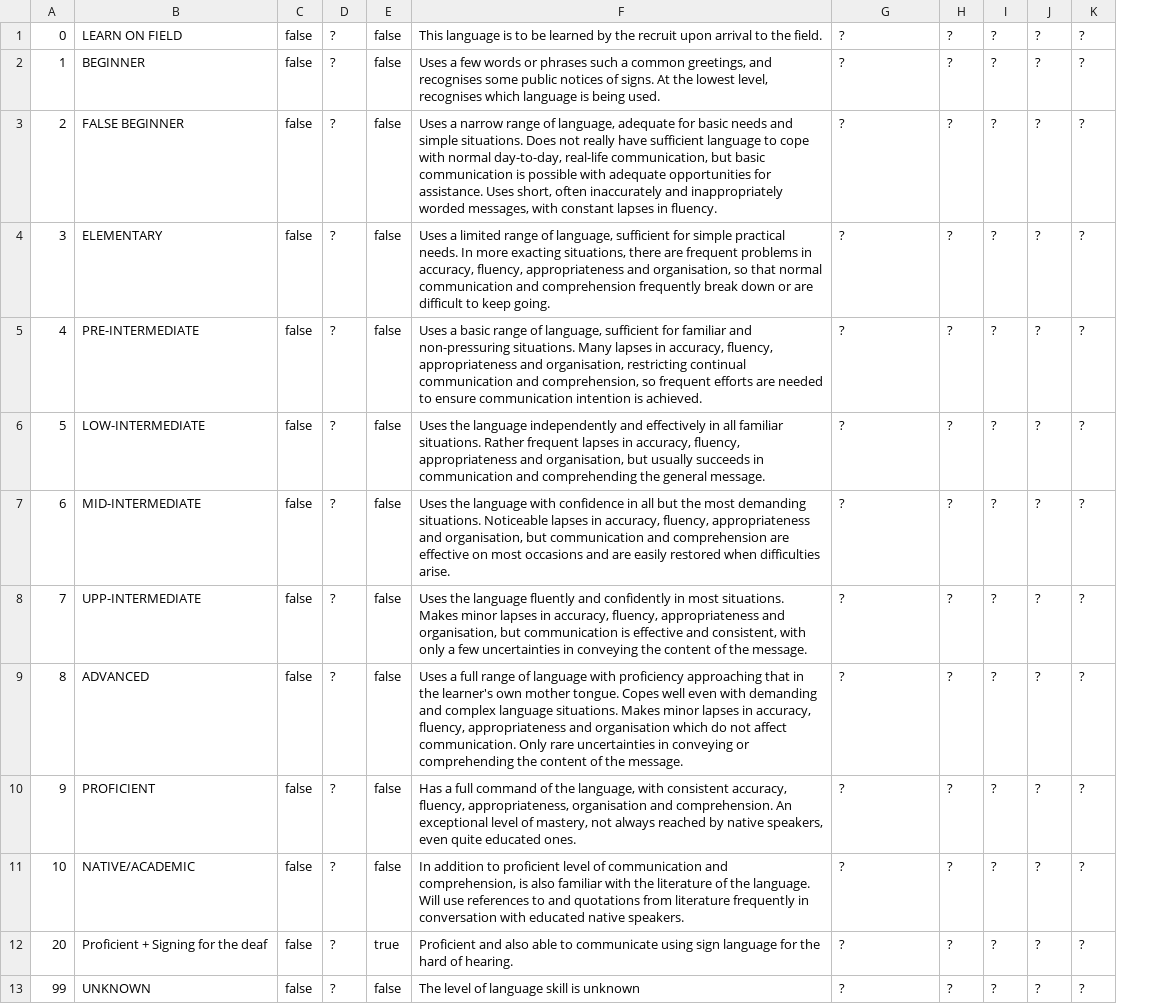
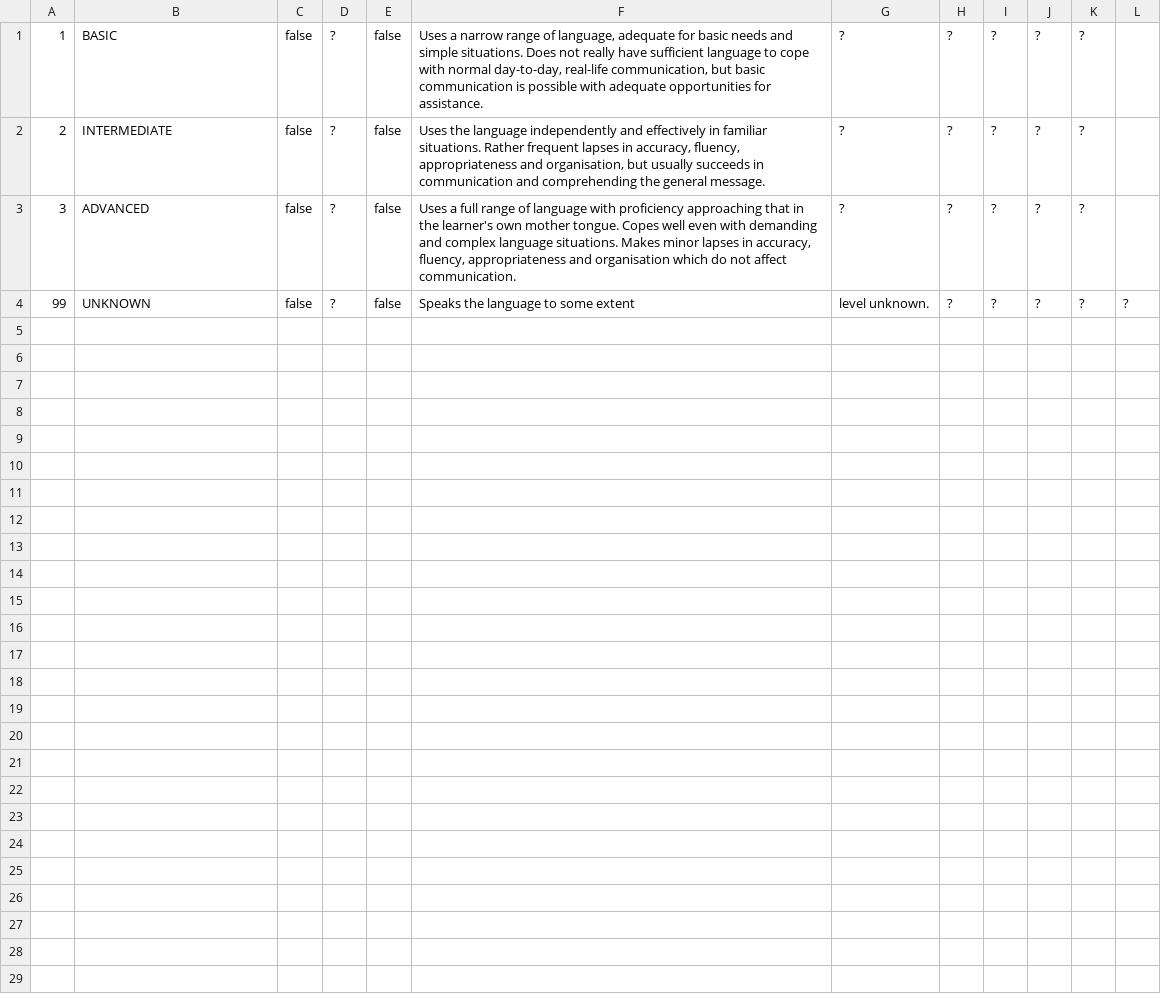
Before and after one commit to openpetra/openpetra, a CSV file: db/basedata/pt_language_level.csv, drawn as a sheet; removed rows and columns are numbered as before the commit, all else as after; the diff names each change by its address in the sheet, - before the commit and + after, or states it on an @@ line.

```diff
--- a/db/basedata/pt_language_level.csv
+++ b/db/basedata/pt_language_level.csv
-column F, rows 2-4: Uses a few words or phrases such a common greetings, and recognises some public notices of signs. At the lowest level, recognises which language is being used. | Uses a narrow range of language, adequate for basic needs and simple situations. Does not really have sufficient language to cope with normal day-to-day, real-life communication, but basic communication is possible with adequate opportunities for assistance. Uses short, often inaccurately and inappropriately worded messages, with constant lapses in fluency. | Uses a limited range of language, sufficient for simple practical needs. In more exacting situations, there are frequent problems in accuracy, fluency, appropriateness and organisation, so that normal communication and comprehension frequently break down or are difficult to keep going.; row 13: The level of language skill is unknown
+column F, rows 1-4: Uses a narrow range of language, adequate for basic needs and simple situations. Does not really have sufficient language to cope with normal day-to-day, real-life communication, but basic communication is possible with adequate opportunities for assistance. | Uses the language independently and effectively in familiar situations. Rather frequent lapses in accuracy, fluency, appropriateness and organisation, but usually succeeds in communication and comprehending the general message. | Uses a full range of language with proficiency approaching that in the learner's own mother tongue. Copes well even with demanding and complex language situations. Makes minor lapses in accuracy, fluency, appropriateness and organisation which do not affect communication. | Speaks the language to some extent
+column L, row 4: ?
-row 1: 0 | LEARN ON FIELD | false | ? | false | This language is to be learned by the recruit upon arrival to the field. | ? | ? | ? | ? | ?
-B1: BEGINNER
+B1: BASIC
-B2: FALSE BEGINNER
+B2: INTERMEDIATE
-B3: ELEMENTARY
+B3: ADVANCED
-row 5: 4 | PRE-INTERMEDIATE | false | ? | false | Uses a basic range of language, sufficient for familiar and non-pressuring situations. Many lapses in accuracy, fluency, appropriateness and organisation, restricting continual communication and comprehension, so frequent efforts are needed to ensure communication intention is achieved. | ? | ? | ? | ? | ?
-row 6: 5 | LOW-INTERMEDIATE | false | ? | false | Uses the language independently and effectively in all familiar situations. Rather frequent lapses in accuracy, fluency, appropriateness and organisation, but usually succeeds in communication and comprehending the general message. | ? | ? | ? | ? | ?
-row 7: 6 | MID-INTERMEDIATE | false | ? | false | Uses the language with confidence in all but the most demanding situations. Noticeable lapses in accuracy, fluency, appropriateness and organisation, but communication and comprehension are effective on most occasions and are easily restored when difficulties arise. | ? | ? | ? | ? | ?
-row 8: 7 | UPP-INTERMEDIATE | false | ? | false | Uses the language fluently and confidently in most situations. Makes minor lapses in accuracy, fluency, appropriateness and organisation, but communication is effective and consistent, with only a few uncertainties in conveying the content of the message. | ? | ? | ? | ? | ?
-row 9: 8 | ADVANCED | false | ? | false | Uses a full range of language with proficiency approaching that in the learner's own mother tongue. Copes well even with demanding and complex language situations. Makes minor lapses in accuracy, fluency, appropriateness and organisation which do not affect communication. Only rare uncertainties in conveying or comprehending the content of the message. | ? | ? | ? | ? | ?
-row 10: 9 | PROFICIENT | false | ? | false | Has a full command of the language, with consistent accuracy, fluency, appropriateness, organisation and comprehension. An exceptional level of mastery, not always reached by native speakers, even quite educated ones. | ? | ? | ? | ? | ?
-row 11: 10 | NATIVE/ACADEMIC | false | ? | false | In addition to proficient level of communication and comprehension, is also familiar with the literature of the language. Will use references to and quotations from literature frequently in conversation with educated native speakers. | ? | ? | ? | ? | ?
-row 12: 20 | Proficient + Signing for the deaf | false | ? | true | Proficient and also able to communicate using sign language for the hard of hearing. | ? | ? | ? | ? | ?
-G4: ?
+G4: level unknown.
```
Also changed, not shown: db/basedata/pt_position.csv, 1 other file.
